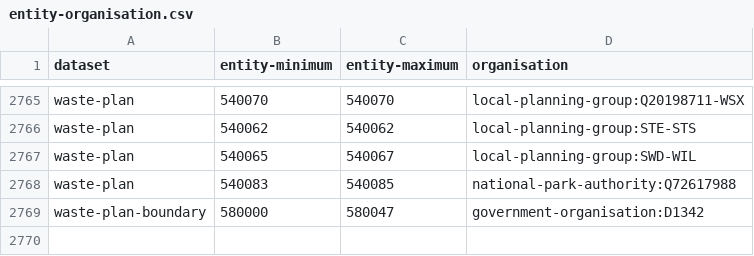
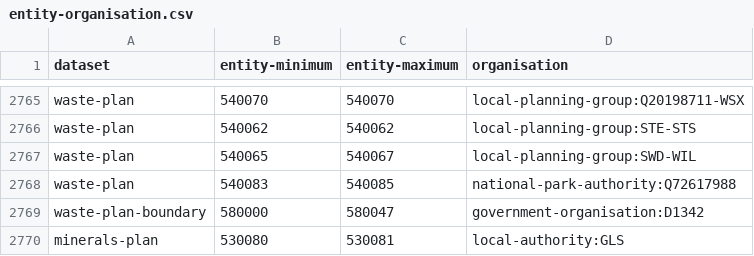
Before and after one commit to digital-land/config, a CSV file: pipeline/local-plan/entity-organisation.csv, drawn as a sheet; only a part is shown, gaps mark what is left out.

```diff
--- a/pipeline/local-plan/entity-organisation.csv
+++ b/pipeline/local-plan/entity-organisation.csv
@@ -2769 +2769,2 @@ waste-plan,540083,540085,national-park-authority:Q72617988
 waste-plan-boundary,580000,580047,government-organisation:D1342
+minerals-plan,530080,530081,local-authority:GLS
```
Also changed, not shown: collection/local-plan/endpoint.csv, collection/local-plan/source.csv, 1 other file.
